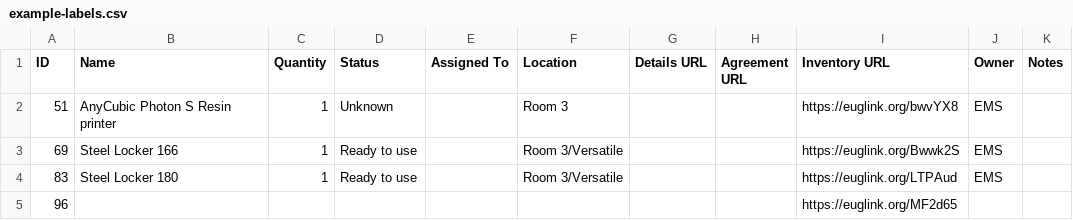
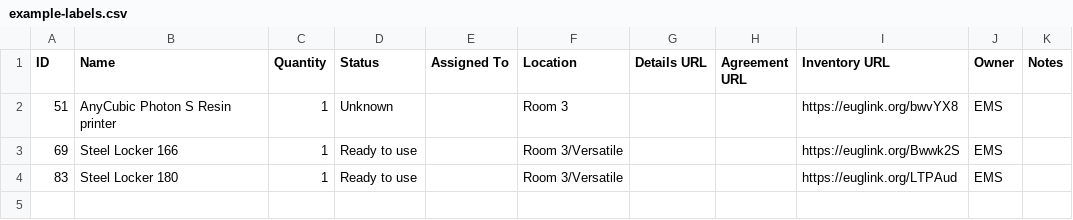
Before and after one commit to sfoster/ql800-label-maker, a CSV file: batch-generator/example-labels.csv, drawn as a sheet.

Commit message:
Add READMEs, remote the test-single-label script

```diff
--- a/batch-generator/example-labels.csv
+++ b/batch-generator/example-labels.csv
@@ -4,2 +4 @@ ID,Name,Quantity,Status,Assigned To,Location,Details URL,Agreement URL,Inventory
 83,Steel Locker 180,1,Ready to use,,Room 3/Versatile,,,https://euglink.org/LTPAud,EMS,
-96,,,,,,,,https://euglink.org/MF2d65,,
```
Also changed, not shown: 4 other files.
